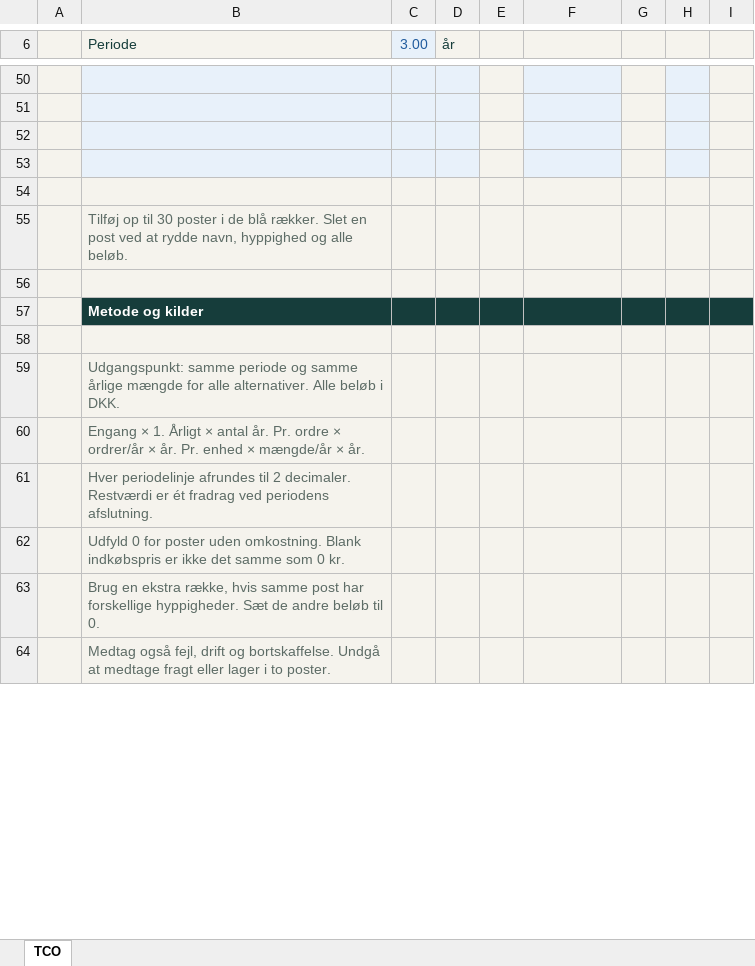
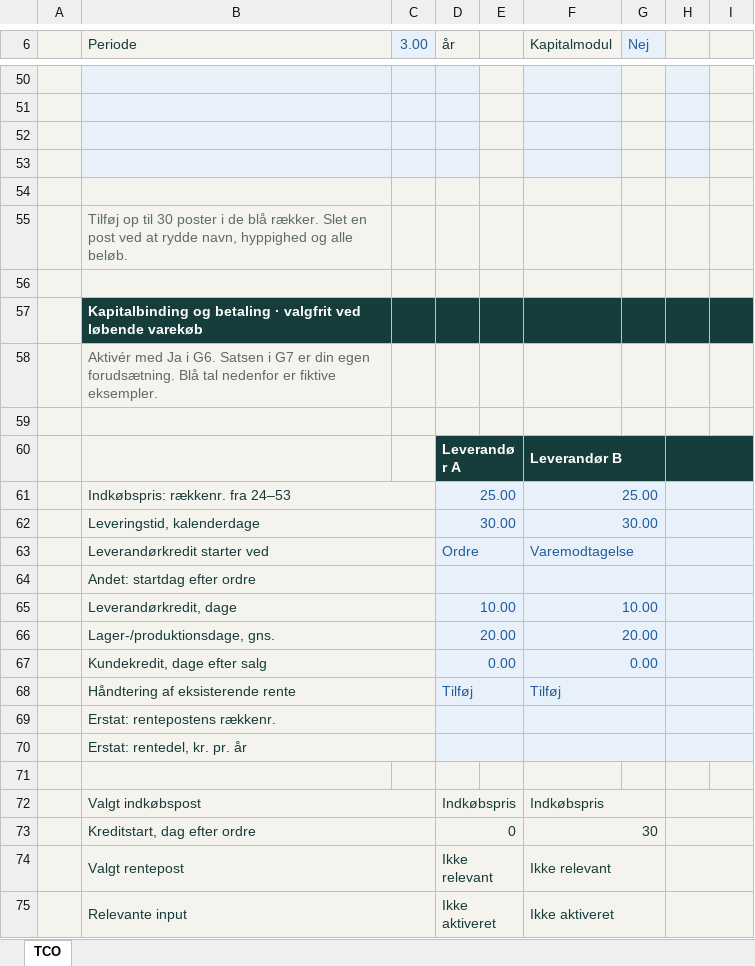
Before and after one commit to marcusamm/veyro, an Excel workbook: public/logistik/downloads/tco.xlsx, sheet TCO, drawn as a sheet; only a part is shown, gaps mark what is left out; the shorter side is filled out with more unchanged rows; values as stored, in another font and other column widths than the file's, no borders; conditional formats not drawn; the diff covers the shown part only; the diff names each change by its address in the sheet, - before the commit and + after, or states it on an @@ line.

```diff
--- a/public/logistik/downloads/tco.xlsx (sheet TCO)
+++ b/public/logistik/downloads/tco.xlsx (sheet TCO)
-F6: (empty)
+F6: Kapitalmodul
-G6: (empty)
+G6: Nej
+row 57:  | Kapitalbinding og betaling · valgfrit ved løbende varekøb
+row 58:  | Aktivér med Ja i G6. Satsen i G7 er din egen forudsætning. Blå tal nedenfor er fiktive eksempler.
+row 59: (empty)
+row 60:  |  |  | Leverandør A |  | Leverandør B
+row 61:  | Indkøbspris: rækkenr. fra 24–53 |  | 25.00 |  | 25.00
+row 62:  | Leveringstid, kalenderdage |  | 30.00 |  | 30.00
+row 63:  | Leverandørkredit starter ved |  | Ordre |  | Varemodtagelse
+row 64:  | Andet: startdag efter ordre
+row 65:  | Leverandørkredit, dage |  | 10.00 |  | 10.00
+row 66:  | Lager-/produktionsdage, gns. |  | 20.00 |  | 20.00
+row 67:  | Kundekredit, dage efter salg |  | 0.00 |  | 0.00
+row 68:  | Håndtering af eksisterende rente |  | Tilføj |  | Tilføj
+row 69:  | Erstat: rentepostens rækkenr.
+row 70:  | Erstat: rentedel, kr. pr. år
+row 71: (empty)
+row 72:  | Valgt indkøbspost |  | Indkøbspris |  | Indkøbspris
+row 73:  | Kreditstart, dag efter ordre |  | 0 |  | 30
+row 74:  | Valgt rentepost |  | Ikke relevant |  | Ikke relevant
+row 75:  | Relevante input |  | Ikke aktiveret |  | Ikke aktiveret
```
Also changed, not shown: 54 added rows, 7 edited cells and merged cells elsewhere in this sheet, formulas that keep their value, 16 other files.
